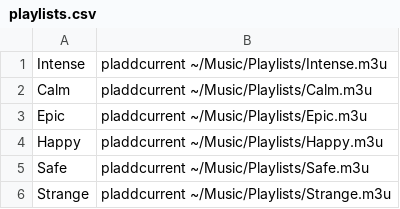
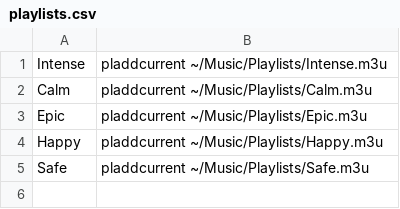
Before and after one commit to randoragon/dotfiles, a CSV file: H_rofi/.config/rofi/playlists.csv, drawn as a sheet.

Commit message:
Fix pl scripts, tweak vim, music, x tools
- replaced i3lock with physlock (tty lock, simpler)
- ncmpcpp now sorts by artist, not genre
- removed all lightdm stuff, everything is handled by xsessions
- fixed paths and other things in playlist scripts
- added vim :Bclose script for easy closing of buffers

```diff
--- a/H_rofi/.config/rofi/playlists.csv
+++ b/H_rofi/.config/rofi/playlists.csv
@@ -5,2 +5 @@ Happy,pladdcurrent ~/Music/Playlists/Happy.m3u
 Safe,pladdcurrent ~/Music/Playlists/Safe.m3u
-Strange,pladdcurrent ~/Music/Playlists/Strange.m3u
```
Also changed, not shown: 10 other files.
